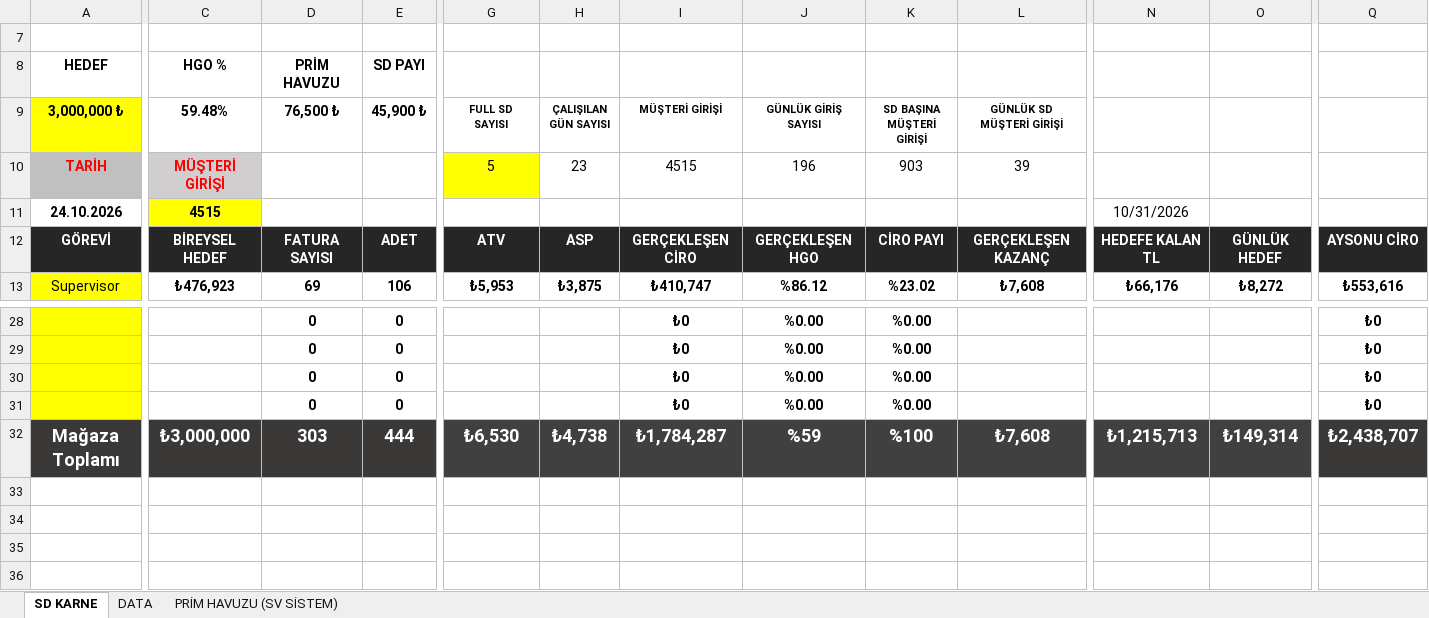
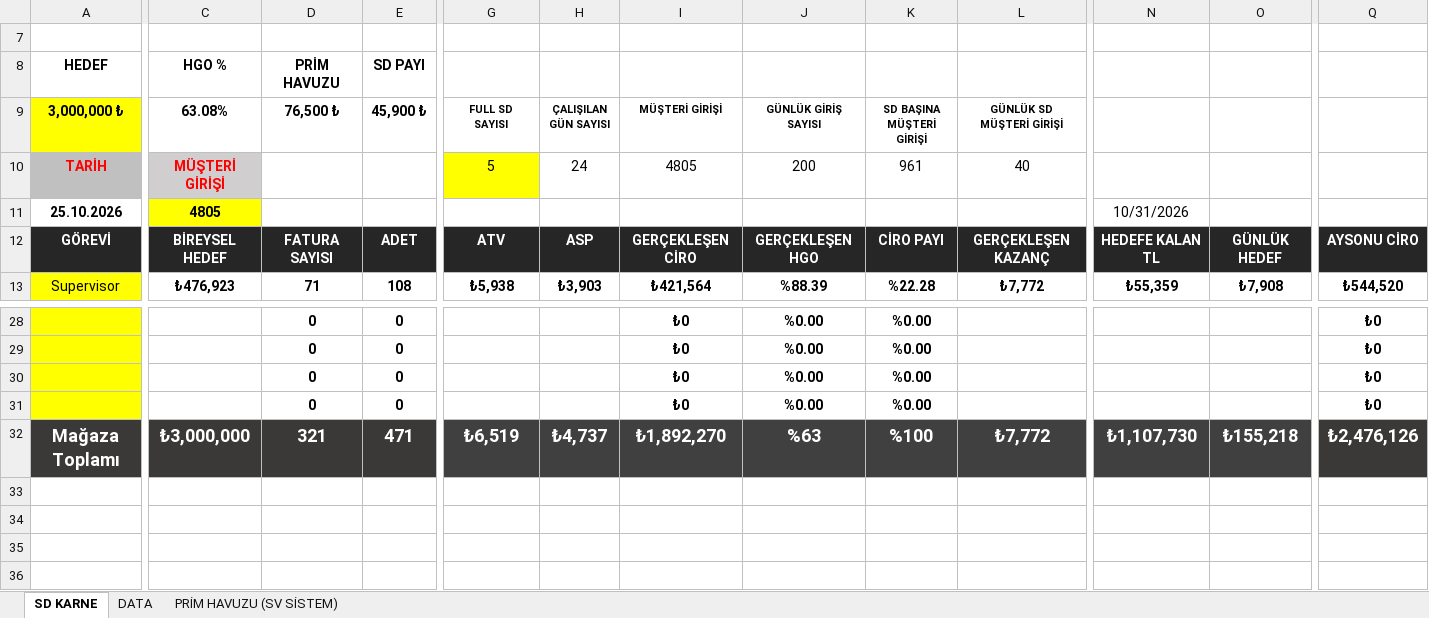
Before and after one commit to dagitmacmustafaberaat-create/puma-smart-assistant, an Excel workbook: EKİM SD KARNE.xlsx, sheet SD KARNE, drawn as a sheet; only a part is shown, gaps mark what is left out; values as stored, in another font and other column widths than the file's, no borders; conditional formats not drawn; the diff covers the shown part only; the diff names each change by its address in the sheet, - before the commit and + after, or states it on an @@ line.

Commit message:
Add files via upload

```diff
--- a/EKİM SD KARNE.xlsx (sheet SD KARNE)
+++ b/EKİM SD KARNE.xlsx (sheet SD KARNE)
-C9: 59.48%
+C9: 63.08%
-H10 (ÇALIŞILAN GÜN SAYISI): 23
+H10 (ÇALIŞILAN GÜN SAYISI): 24
-I10 (MÜŞTERİ GİRİŞİ): 4515
+I10 (MÜŞTERİ GİRİŞİ): 4805
-J10 (GÜNLÜK GİRİŞ SAYISI): 196
+J10 (GÜNLÜK GİRİŞ SAYISI): 200
-K10 (SD BAŞINA MÜŞTERİ GİRİŞİ): 903
+K10 (SD BAŞINA MÜŞTERİ GİRİŞİ): 961
-L10 (GÜNLÜK SD MÜŞTERİ GİRİŞİ): 39
+L10 (GÜNLÜK SD MÜŞTERİ GİRİŞİ): 40
-A11 (3,000,000 ₺): 24.10.2026
+A11 (3,000,000 ₺): 25.10.2026
-C11 (63.08%): 4515
+C11 (63.08%): 4805
-D13 (76,500 ₺): 69
+D13 (76,500 ₺): 71
-E13 (45,900 ₺): 106
+E13 (45,900 ₺): 108
-G13 (FULL SD SAYISI): ₺5,953
+G13 (FULL SD SAYISI): ₺5,938
-H13 (ÇALIŞILAN GÜN SAYISI): ₺3,875
+H13 (ÇALIŞILAN GÜN SAYISI): ₺3,903
-I13 (MÜŞTERİ GİRİŞİ): ₺410,747
+I13 (MÜŞTERİ GİRİŞİ): ₺421,564
-J13 (GÜNLÜK GİRİŞ SAYISI): %86.12
+J13 (GÜNLÜK GİRİŞ SAYISI): %88.39
-K13 (SD BAŞINA MÜŞTERİ GİRİŞİ): %23.02
+K13 (SD BAŞINA MÜŞTERİ GİRİŞİ): %22.28
-L13 (GÜNLÜK SD MÜŞTERİ GİRİŞİ): ₺7,608
+L13 (GÜNLÜK SD MÜŞTERİ GİRİŞİ): ₺7,772
-N13 (PRİM HAVUZU): ₺66,176
+N13 (PRİM HAVUZU): ₺55,359
-O13 (SD PAYI): ₺8,272
+O13 (SD PAYI): ₺7,908
-Q13: ₺553,616
+Q13: ₺544,520
-D32 (76,500 ₺): 303
+D32 (76,500 ₺): 321
-E32 (45,900 ₺): 444
+E32 (45,900 ₺): 471
-G32 (FULL SD SAYISI): ₺6,530
+G32 (FULL SD SAYISI): ₺6,519
-H32 (ÇALIŞILAN GÜN SAYISI): ₺4,738
+H32 (ÇALIŞILAN GÜN SAYISI): ₺4,737
-I32 (MÜŞTERİ GİRİŞİ): ₺1,784,287
+I32 (MÜŞTERİ GİRİŞİ): ₺1,892,270
-J32 (GÜNLÜK GİRİŞ SAYISI): %59
+J32 (GÜNLÜK GİRİŞ SAYISI): %63
-L32 (GÜNLÜK SD MÜŞTERİ GİRİŞİ): ₺7,608
+L32 (GÜNLÜK SD MÜŞTERİ GİRİŞİ): ₺7,772
-N32 (PRİM HAVUZU): ₺1,215,713
+N32 (PRİM HAVUZU): ₺1,107,730
-O32 (SD PAYI): ₺149,314
+O32 (SD PAYI): ₺155,218
-Q32: ₺2,438,707
+Q32: ₺2,476,126
```
Also changed, not shown: 67 edited cells elsewhere in this sheet, sheet DATA, hidden cells.
